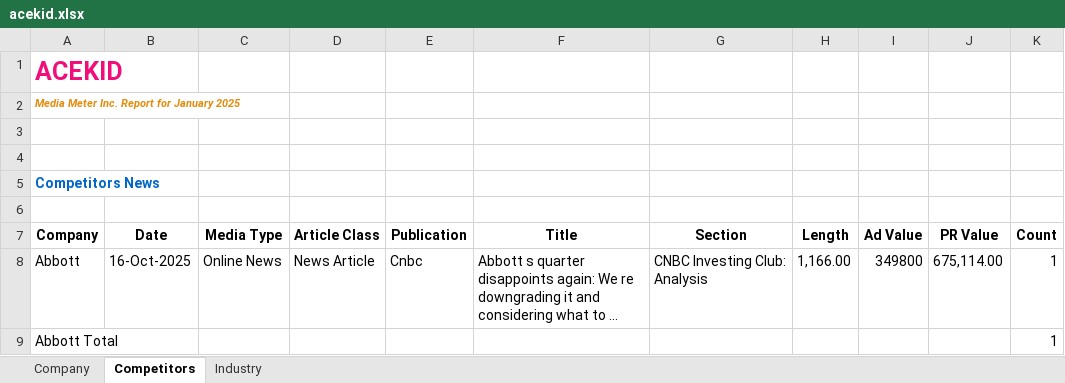
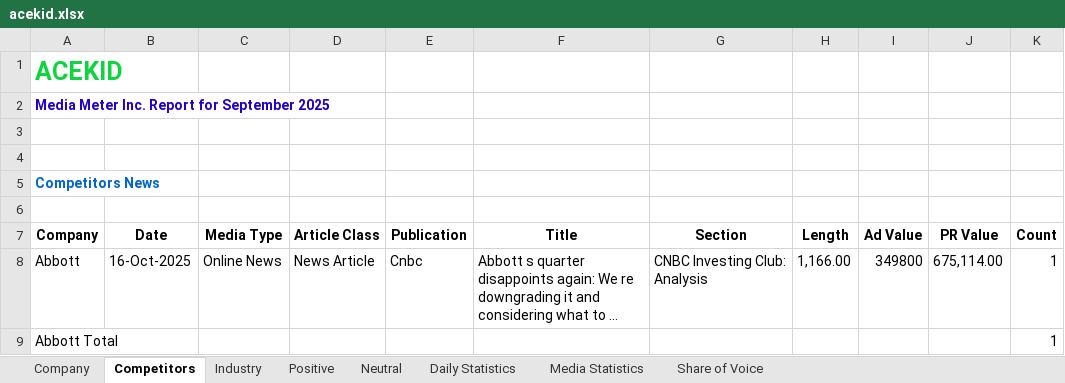
Before and after one commit to AShinra/mmi-analyst-tools, an Excel workbook: acekid.xlsx, sheet Competitors, drawn as a sheet; only a part is shown; long unchanged cells end in …; values as stored, in another font and other column widths than the file's, no borders; the diff names each change by its address in the sheet, - before the commit and + after, or states it on an @@ line.

```diff
--- a/acekid.xlsx (sheet Competitors)
+++ b/acekid.xlsx (sheet Competitors)
+sheet tab: Positive
+sheet tab: Neutral
+sheet tab: Daily Statistics
+sheet tab: Media Statistics
+sheet tab: Share of Voice
-A1 text colour: #F10E7B
+A1 text colour: #0ED43E
-A2 (Company): Media Meter Inc. Report for January 2025
+A2 (Company): Media Meter Inc. Report for September 2025
@@ A2 italic: on → off, text colour: #E48C0D → #2100CC, text size: larger @@
```
Also changed, not shown: sheet Company, sheet Industry, 2 other files.
